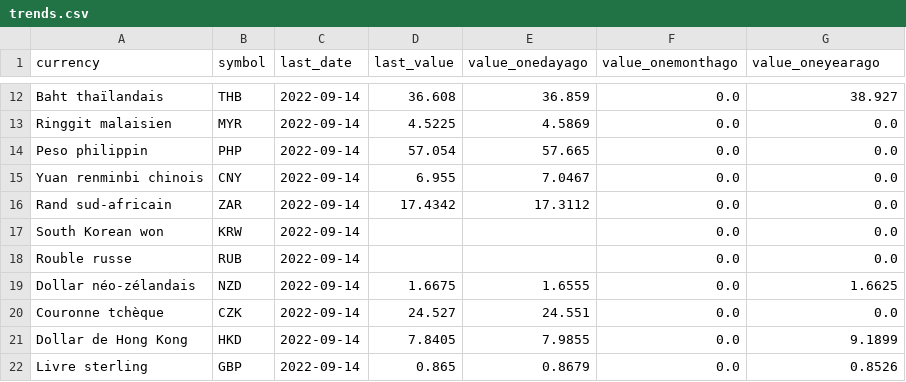
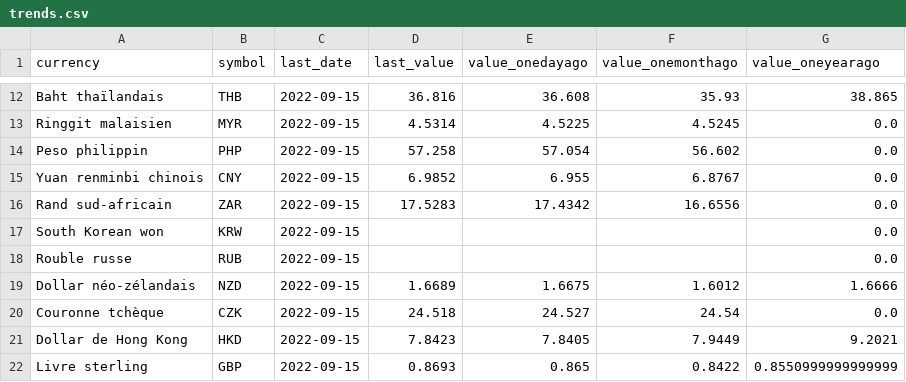
Before and after one commit to AntoineDumestre/Exchange-rates, a CSV file: trends.csv, drawn as a sheet; only a part is shown, gaps mark what is left out; the diff covers the shown part only; the diff names each change by its address in the sheet, - before the commit and + after, or states it on an @@ line.

```diff
--- a/trends.csv
+++ b/trends.csv
-C12:C22 (last_date): 2022-09-14
+C12:C22 (last_date): 2022-09-15
-D12 (last_value): 36.608
+D12 (last_value): 36.816
-E12 (value_onedayago): 36.859
+E12 (value_onedayago): 36.608
-F12 (value_onemonthago): 0.0
+F12 (value_onemonthago): 35.93
-G12 (value_oneyearago): 38.927
+G12 (value_oneyearago): 38.865
-D13 (last_value): 4.5225
+D13 (last_value): 4.5314
-E13 (value_onedayago): 4.5869
+E13 (value_onedayago): 4.5225
-F13 (value_onemonthago): 0.0
+F13 (value_onemonthago): 4.5245
-D14 (last_value): 57.054
+D14 (last_value): 57.258
-E14 (value_onedayago): 57.665
+E14 (value_onedayago): 57.054
-F14 (value_onemonthago): 0.0
+F14 (value_onemonthago): 56.602
-D15 (last_value): 6.955
+D15 (last_value): 6.9852
-E15 (value_onedayago): 7.0467
+E15 (value_onedayago): 6.955
-F15 (value_onemonthago): 0.0
+F15 (value_onemonthago): 6.8767
-D16 (last_value): 17.4342
+D16 (last_value): 17.5283
-E16 (value_onedayago): 17.3112
+E16 (value_onedayago): 17.4342
-F16 (value_onemonthago): 0.0
+F16 (value_onemonthago): 16.6556
-F17:F18 (value_onemonthago): 0.0
+F17:F18 (value_onemonthago): (empty)
-D19 (last_value): 1.6675
+D19 (last_value): 1.6689
-E19 (value_onedayago): 1.6555
+E19 (value_onedayago): 1.6675
-F19 (value_onemonthago): 0.0
+F19 (value_onemonthago): 1.6012
-G19 (value_oneyearago): 1.6625
+G19 (value_oneyearago): 1.6666
-D20 (last_value): 24.527
+D20 (last_value): 24.518
-E20 (value_onedayago): 24.551
+E20 (value_onedayago): 24.527
-F20 (value_onemonthago): 0.0
+F20 (value_onemonthago): 24.54
-D21 (last_value): 7.8405
+D21 (last_value): 7.8423
-E21 (value_onedayago): 7.9855
+E21 (value_onedayago): 7.8405
-F21 (value_onemonthago): 0.0
+F21 (value_onemonthago): 7.9449
-G21 (value_oneyearago): 9.1899
+G21 (value_oneyearago): 9.2021
-D22 (last_value): 0.865
+D22 (last_value): 0.8693
-E22 (value_onedayago): 0.8679
+E22 (value_onedayago): 0.865
-F22 (value_onemonthago): 0.0
+F22 (value_onemonthago): 0.8422
-G22 (value_oneyearago): 0.8526
+G22 (value_oneyearago): 0.8550999999999999
```
Also changed, not shown: 84 edited cells elsewhere in this file, 1 other file.
